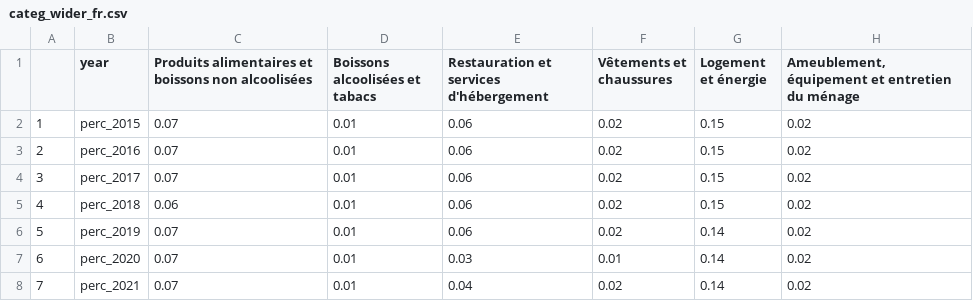
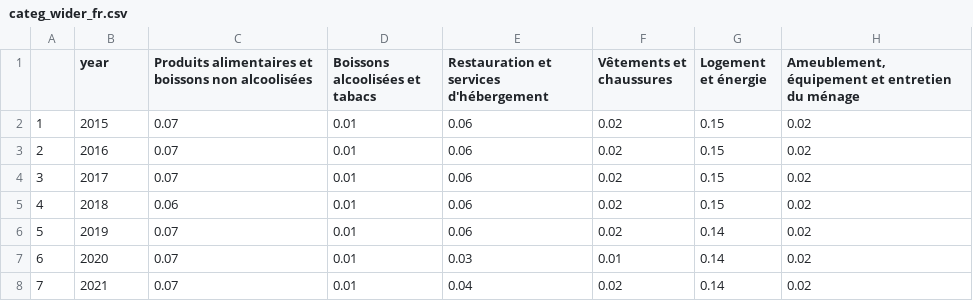
Before and after one commit to vey83/ofs, a CSV file: budget_menages/categ_wider_fr.csv, drawn as a sheet; only a part is shown; the diff names each change by its address in the sheet, - before the commit and + after, or states it on an @@ line.

Commit message:
1re colonne corrigée

```diff
--- a/budget_menages/categ_wider_fr.csv
+++ b/budget_menages/categ_wider_fr.csv
-B2 (year): perc_2015
+B2 (year): 2015
-B3 (year): perc_2016
+B3 (year): 2016
-B4 (year): perc_2017
+B4 (year): 2017
-B5 (year): perc_2018
+B5 (year): 2018
-B6 (year): perc_2019
+B6 (year): 2019
-B7 (year): perc_2020
+B7 (year): 2020
-B8 (year): perc_2021
+B8 (year): 2021
```
